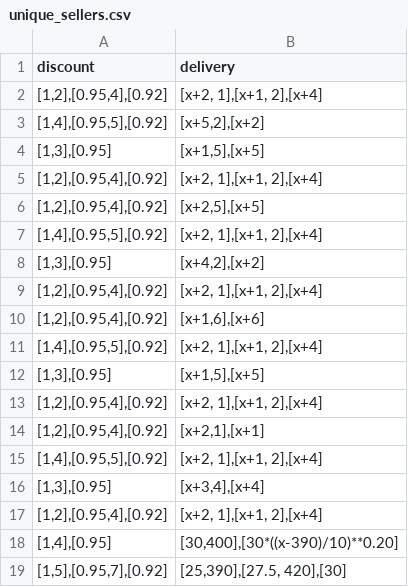
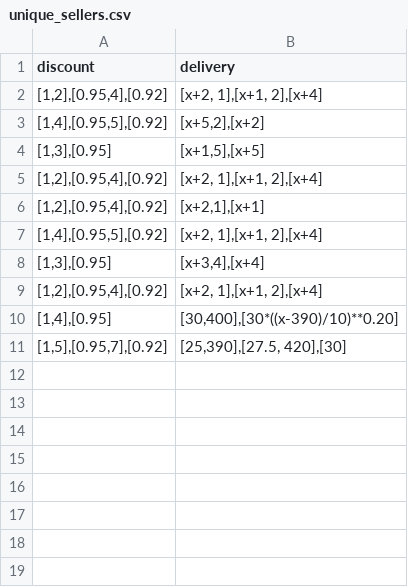
Before and after one commit to lgakan/sklep_przyjemnosci, a CSV file: unique_sellers.csv, drawn as a sheet; the diff names each change by its address in the sheet, - before the commit and + after, or states it on an @@ line.

```diff
--- a/unique_sellers.csv
+++ b/unique_sellers.csv
-row 6: [1,2],[0.95,4],[0.92] | [x+2,5],[x+5]
-row 7: [1,4],[0.95,5],[0.92] | [x+2, 1],[x+1, 2],[x+4]
-row 8: [1,3],[0.95] | [x+4,2],[x+2]
-row 9: [1,2],[0.95,4],[0.92] | [x+2, 1],[x+1, 2],[x+4]
-row 10: [1,2],[0.95,4],[0.92] | [x+1,6],[x+6]
-row 11: [1,4],[0.95,5],[0.92] | [x+2, 1],[x+1, 2],[x+4]
-row 12: [1,3],[0.95] | [x+1,5],[x+5]
-row 13: [1,2],[0.95,4],[0.92] | [x+2, 1],[x+1, 2],[x+4]
```
Also changed, not shown: database.csv, 2 other files.
